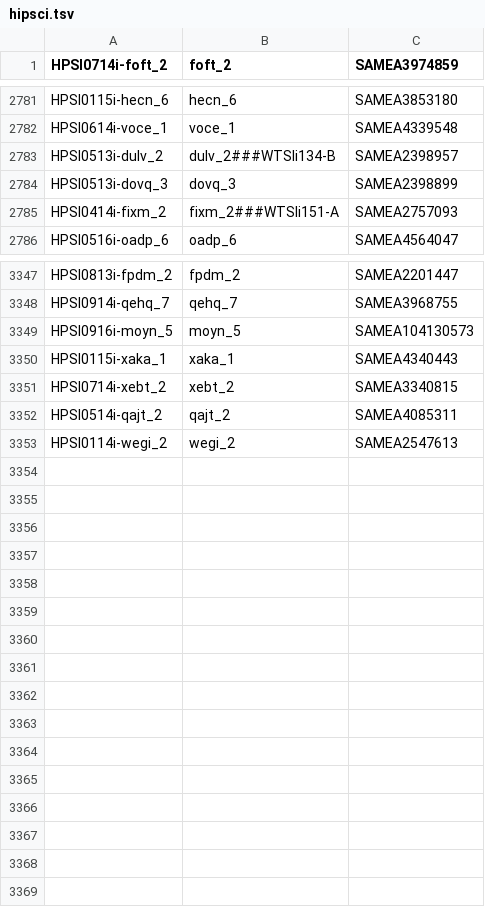
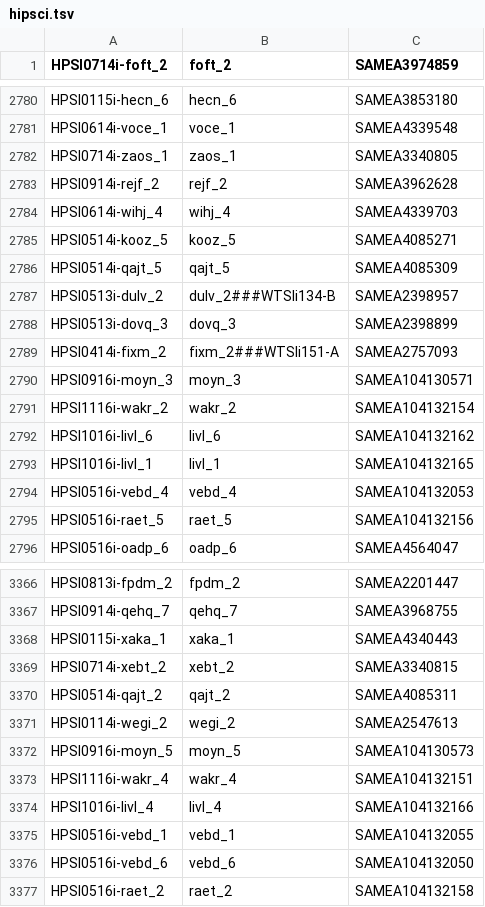
Before and after one commit to EMBL-EBI-GCA/literature_mining_ids, a TSV file: hipsci.tsv, drawn as a sheet; only a part is shown, gaps mark what is left out; the diff covers the shown part only.

Commit message:
Automated literature mining backup @ Wed 22 Feb 06:30:08 GMT 2017

```diff
--- a/hipsci.tsv
+++ b/hipsci.tsv
@@ -2782,2 +2781,7 @@ HPSI0115i-hecn_6	hecn_6	SAMEA3853180
 HPSI0614i-voce_1	voce_1	SAMEA4339548
+HPSI0714i-zaos_1	zaos_1	SAMEA3340805
+HPSI0914i-rejf_2	rejf_2	SAMEA3962628
+HPSI0614i-wihj_4	wihj_4	SAMEA4339703
+HPSI0514i-kooz_5	kooz_5	SAMEA4085271
+HPSI0514i-qajt_5	qajt_5	SAMEA4085309
 HPSI0513i-dulv_2	dulv_2###WTSIi134-B	SAMEA2398957
@@ -2785,2 +2789,8 @@ HPSI0513i-dovq_3	dovq_3	SAMEA2398899
 HPSI0414i-fixm_2	fixm_2###WTSIi151-A	SAMEA2757093
+HPSI0916i-moyn_3	moyn_3	SAMEA104130571
+HPSI1116i-wakr_2	wakr_2	SAMEA104132154
+HPSI1016i-livl_6	livl_6	SAMEA104132162
+HPSI1016i-livl_1	livl_1	SAMEA104132165
+HPSI0516i-vebd_4	vebd_4	SAMEA104132053
+HPSI0516i-raet_5	raet_5	SAMEA104132156
 HPSI0516i-oadp_6	oadp_6	SAMEA4564047
@@ -3348,3 +3367,2 @@ HPSI0813i-fpdm_2	fpdm_2	SAMEA2201447
 HPSI0914i-qehq_7	qehq_7	SAMEA3968755
-HPSI0916i-moyn_5	moyn_5	SAMEA104130573
 HPSI0115i-xaka_1	xaka_1	SAMEA4340443
@@ -3353 +3371,7 @@ HPSI0514i-qajt_2	qajt_2	SAMEA4085311
 HPSI0114i-wegi_2	wegi_2	SAMEA2547613
+HPSI0916i-moyn_5	moyn_5	SAMEA104130573
+HPSI1116i-wakr_4	wakr_4	SAMEA104132151
+HPSI1016i-livl_4	livl_4	SAMEA104132166
+HPSI0516i-vebd_1	vebd_1	SAMEA104132055
+HPSI0516i-vebd_6	vebd_6	SAMEA104132050
+HPSI0516i-raet_2	raet_2	SAMEA104132158
```
Also changed, not shown: 14 added rows and 6 moved rows elsewhere in this file.
